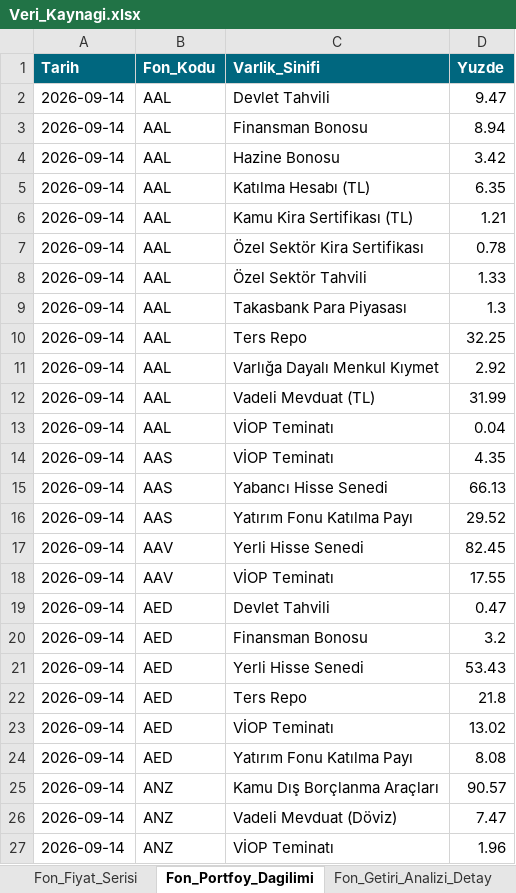
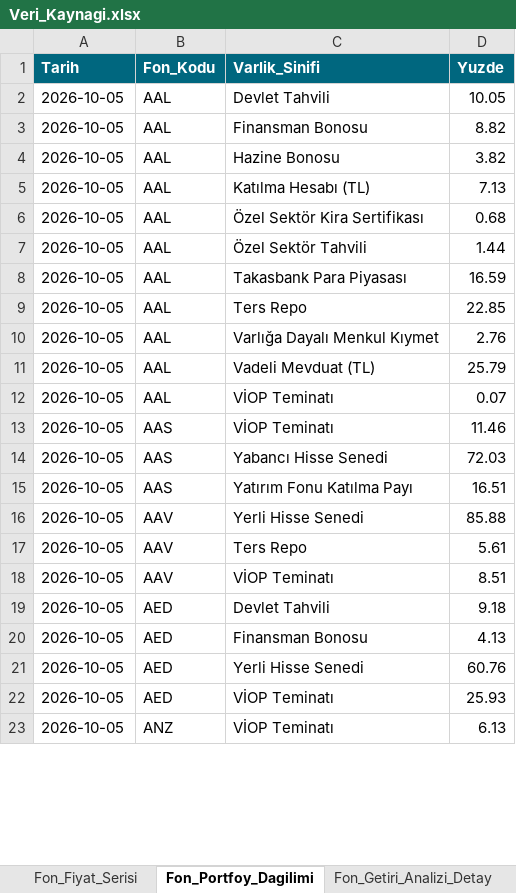
Before and after one commit to metetezel/ata-portfoy-sunum, an Excel workbook: Veri_Kaynagi.xlsx, sheet Fon_Portfoy_Dagilimi, drawn as a sheet; only a part is shown; values as stored, in another font and other column widths than the file's, no borders; removed rows and columns are numbered as before the commit, all else as after; the diff covers the shown part only; the diff names each change by its address in the sheet, - before the commit and + after, or states it on an @@ line.

```diff
--- a/Veri_Kaynagi.xlsx (sheet Fon_Portfoy_Dagilimi)
+++ b/Veri_Kaynagi.xlsx (sheet Fon_Portfoy_Dagilimi)
-A2:A5 (Tarih): 2026-09-14
+A2:A5 (Tarih): 2026-10-05
-D2 (Yuzde): 9.47
+D2 (Yuzde): 10.05
-D3 (Yuzde): 8.94
+D3 (Yuzde): 8.82
-D4 (Yuzde): 3.42
+D4 (Yuzde): 3.82
-D5 (Yuzde): 6.35
+D5 (Yuzde): 7.13
-row 6: 2026-09-14 | AAL | Kamu Kira Sertifikası (TL) | 1.21
-A6:A16 (Tarih): 2026-09-14
+A6:A16 (Tarih): 2026-10-05
-D6 (Yuzde): 0.78
+D6 (Yuzde): 0.68
-D7 (Yuzde): 1.33
+D7 (Yuzde): 1.44
-D8 (Yuzde): 1.3
+D8 (Yuzde): 16.59
-D9 (Yuzde): 32.25
+D9 (Yuzde): 22.85
-D10 (Yuzde): 2.92
+D10 (Yuzde): 2.76
-D11 (Yuzde): 31.99
+D11 (Yuzde): 25.79
-D12 (Yuzde): 0.04
+D12 (Yuzde): 0.07
-D13 (Yuzde): 4.35
+D13 (Yuzde): 11.46
-D14 (Yuzde): 66.13
+D14 (Yuzde): 72.03
-D15 (Yuzde): 29.52
+D15 (Yuzde): 16.51
-D16 (Yuzde): 82.45
+D16 (Yuzde): 85.88
+row 17: 2026-10-05 | AAV | Ters Repo | 5.61
-A18:A21 (Tarih): 2026-09-14
+A18:A21 (Tarih): 2026-10-05
-D18 (Yuzde): 17.55
+D18 (Yuzde): 8.51
-D19 (Yuzde): 0.47
+D19 (Yuzde): 9.18
-D20 (Yuzde): 3.2
+D20 (Yuzde): 4.13
-D21 (Yuzde): 53.43
+D21 (Yuzde): 60.76
-row 22: 2026-09-14 | AED | Ters Repo | 21.8
-A22 (Tarih): 2026-09-14
+A22 (Tarih): 2026-10-05
-D22 (Yuzde): 13.02
+D22 (Yuzde): 25.93
-row 24: 2026-09-14 | AED | Yatırım Fonu Katılma Payı | 8.08
-row 25: 2026-09-14 | ANZ | Kamu Dış Borçlanma Araçları | 90.57
-row 26: 2026-09-14 | ANZ | Vadeli Mevduat (Döviz) | 7.47
-A23 (Tarih): 2026-09-14
+A23 (Tarih): 2026-10-05
-D23 (Yuzde): 1.96
+D23 (Yuzde): 6.13
```
Also changed, not shown: 4 added rows, 4 removed rows and 68 edited cells elsewhere in this sheet, sheet Fon_Performans, sheet Fon_Performans_Ek_Kriter, sheet Peer_PE_Karsilastirma, sheet Fon_Getiri_Analizi_Detay, sheet Ata_Fonlari_Performans_Ozet, sheet Ata_Fonlari_Performans_Ozet_YBB, 5 more sheets, 18 other files.
